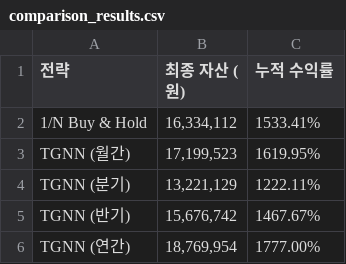
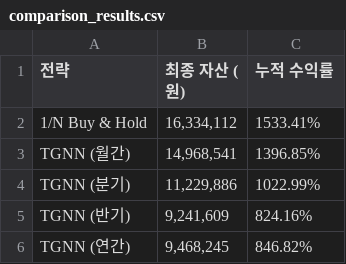
Before and after one commit to sehyun00/SMS_Backtesting, a CSV file: results/01_TGNN_Only/comparison_results.csv, drawn as a sheet.

Commit message:
docs: TGNN 모델 설명 및 사용 가이드(README) 작성
- TGNN(Temporal Graph Neural Network) 모델 구조 및 핵심 모듈(GCN, Attention) 설명
- 입력 데이터(10개 종목) 및 5-Factor Feature 상세 정의
- Dynamic Universe(동적 종목 관리) 및 Softmax 비중 할당 등 백테스팅 전략 기술
- 학습 및 백테스팅 실행 방법(`run_comparison.py`) 가이드 추가
- 모델 성능 분석 및 리스크 관리 측면의 주요 결과 요약 포함

```diff
--- a/results/01_TGNN_Only/comparison_results.csv
+++ b/results/01_TGNN_Only/comparison_results.csv
@@ -2,5 +2,5 @@
 1/N Buy & Hold,"16,334,112",1533.41%
-TGNN (월간),"17,199,523",1619.95%
-TGNN (분기),"13,221,129",1222.11%
-TGNN (반기),"15,676,742",1467.67%
-TGNN (연간),"18,769,954",1777.00%
+TGNN (월간),"14,968,541",1396.85%
+TGNN (분기),"11,229,886",1022.99%
+TGNN (반기),"9,241,609",824.16%
+TGNN (연간),"9,468,245",846.82%
```
Also changed, not shown: 6 other files.
